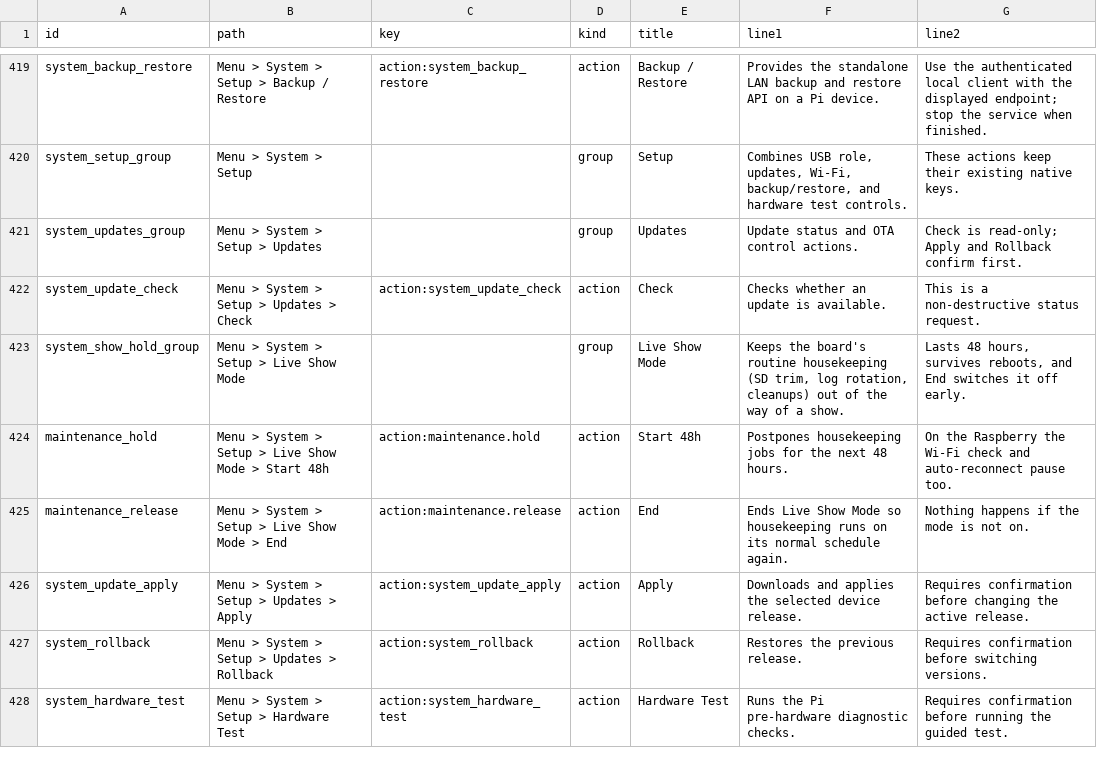
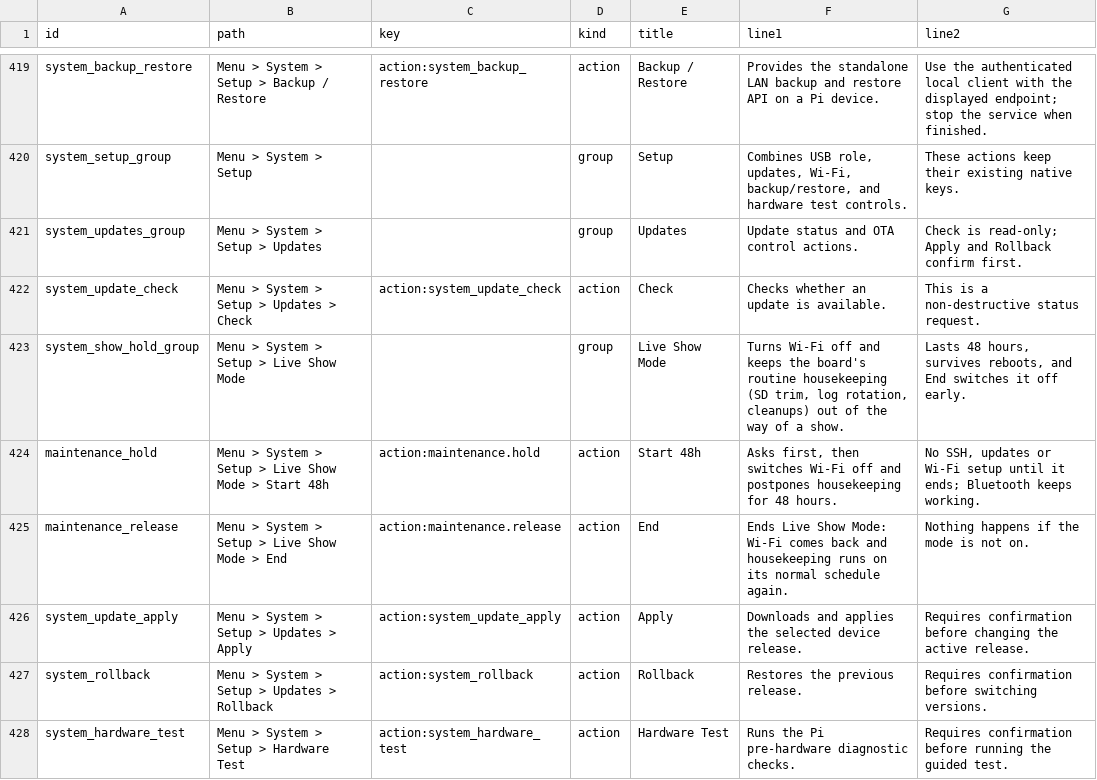
Before and after one commit to nexxyz/octessera, a TSV file: resources/menu-help-texts.tsv, drawn as a sheet; only a part is shown, gaps mark what is left out.

Commit message:
Live Show Mode asks first and switches Wi-Fi off on both boards until it ends

```diff
--- a/resources/menu-help-texts.tsv
+++ b/resources/menu-help-texts.tsv
@@ -422,5 +422,5 @@ system_updates_group	Menu > System > Setup > Updates		group	Updates	Update statu
 system_update_check	Menu > System > Setup > Updates > Check	action:system_update_check	action	Check	Checks whether an update is available.	This is a non-destructive status request.
-system_show_hold_group	Menu > System > Setup > Live Show Mode		group	Live Show Mode	Keeps the board's routine housekeeping (SD trim, log rotation, cleanups) out of the way of a show.	Lasts 48 hours, survives reboots, and End switches it off early.
-maintenance_hold	Menu > System > Setup > Live Show Mode > Start 48h	action:maintenance.hold	action	Start 48h	Postpones housekeeping jobs for the next 48 hours.	On the Raspberry the Wi-Fi check and auto-reconnect pause too.
-maintenance_release	Menu > System > Setup > Live Show Mode > End	action:maintenance.release	action	End	Ends Live Show Mode so housekeeping runs on its normal schedule again.	Nothing happens if the mode is not on.
+system_show_hold_group	Menu > System > Setup > Live Show Mode		group	Live Show Mode	Turns Wi-Fi off and keeps the board's routine housekeeping (SD trim, log rotation, cleanups) out of the way of a show.	Lasts 48 hours, survives reboots, and End switches it off early.
+maintenance_hold	Menu > System > Setup > Live Show Mode > Start 48h	action:maintenance.hold	action	Start 48h	Asks first, then switches Wi-Fi off and postpones housekeeping for 48 hours.	No SSH, updates or Wi-Fi setup until it ends; Bluetooth keeps working.
+maintenance_release	Menu > System > Setup > Live Show Mode > End	action:maintenance.release	action	End	Ends Live Show Mode: Wi-Fi comes back and housekeeping runs on its normal schedule again.	Nothing happens if the mode is not on.
 system_update_apply	Menu > System > Setup > Updates > Apply	action:system_update_apply	action	Apply	Downloads and applies the selected device release.	Requires confirmation before changing the active release.
```
Also changed, not shown: 11 other files.
